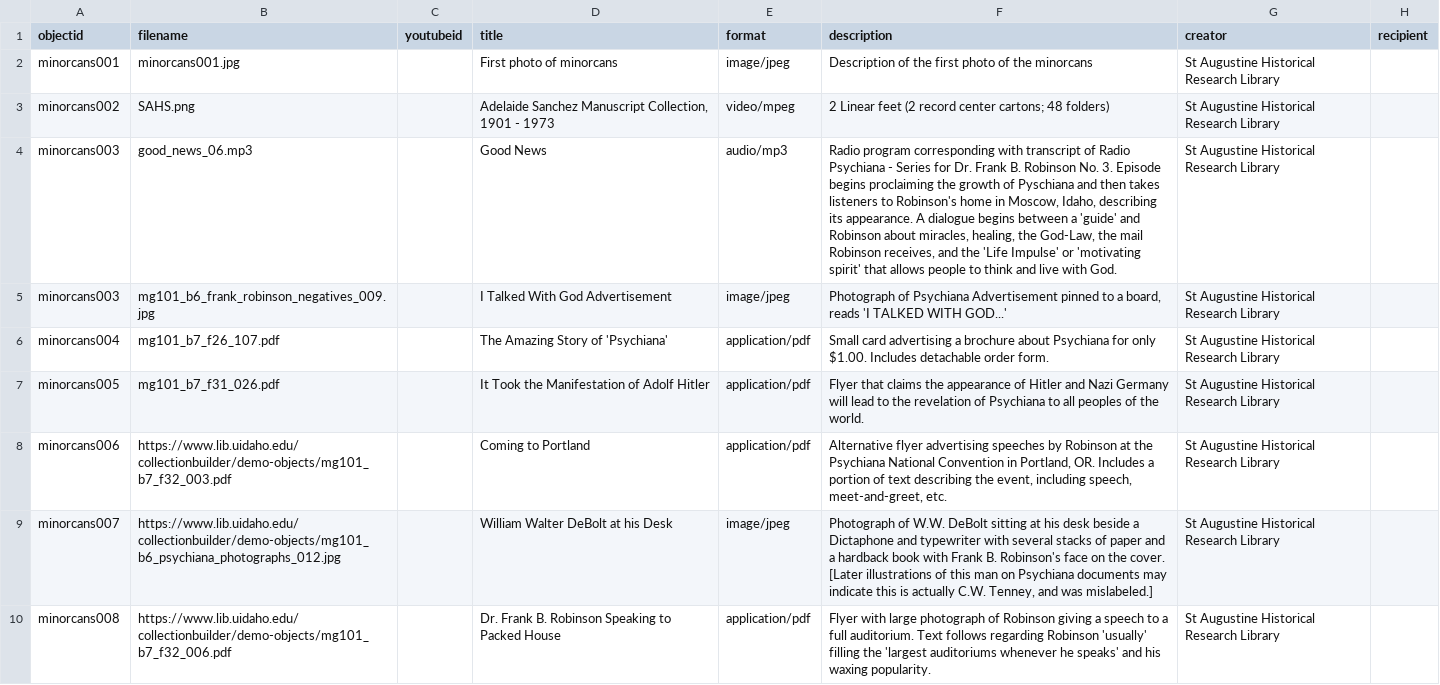
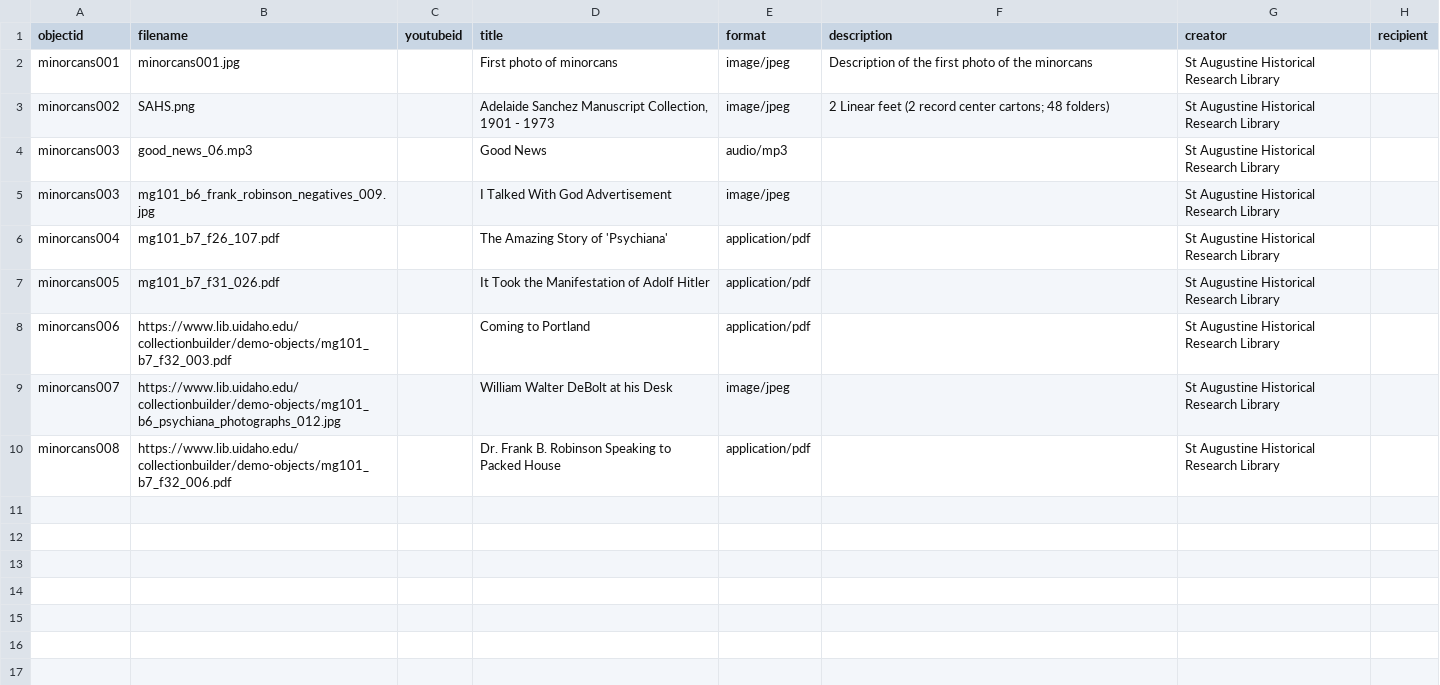
Before and after one commit to susannalles/minorcans, a CSV file: _data/CB_minorcans.csv, drawn as a sheet; only a part is shown; the diff names each change by its address in the sheet, - before the commit and + after, or states it on an @@ line.

Commit message:
Update CB_minorcans.csv

```diff
--- a/_data/CB_minorcans.csv
+++ b/_data/CB_minorcans.csv
-E3 (format): video/mpeg
+E3 (format): image/jpeg
-F4 (description): Radio program corresponding with transcript of Radio Psychiana - Series for Dr. Frank B. Robinson No. 3. Episode begins proclaiming the growth of Pyschiana and then takes listeners to Robinson's home in Moscow, Idaho, describing its appearance. A dialogue begins between a 'guide' and Robinson about miracles, healing, the God-Law, the mail Robinson receives, and the 'Life Impulse' or 'motivating spirit' that allows people to think and live with God.
+F4 (description): (empty)
-F5 (description): Photograph of Psychiana Advertisement pinned to a board, reads 'I TALKED WITH GOD...'
+F5 (description): (empty)
-F6 (description): Small card advertising a brochure about Psychiana for only $1.00. Includes detachable order form.
+F6 (description): (empty)
-F7 (description): Flyer that claims the appearance of Hitler and Nazi Germany will lead to the revelation of Psychiana to all peoples of the world.
+F7 (description): (empty)
-F8 (description): Alternative flyer advertising speeches by Robinson at the Psychiana National Convention in Portland, OR. Includes a portion of text describing the event, including speech, meet-and-greet, etc.
+F8 (description): (empty)
-F9 (description): Photograph of W.W. DeBolt sitting at his desk beside a Dictaphone and typewriter with several stacks of paper and a hardback book with Frank B. Robinson's face on the cover. [Later illustrations of this man on Psychiana documents may indicate this is actually C.W. Tenney, and was mislabeled.]
+F9 (description): (empty)
-F10 (description): Flyer with large photograph of Robinson giving a speech to a full auditorium. Text follows regarding Robinson 'usually' filling the 'largest auditoriums whenever he speaks' and his waxing popularity.
+F10 (description): (empty)
```
